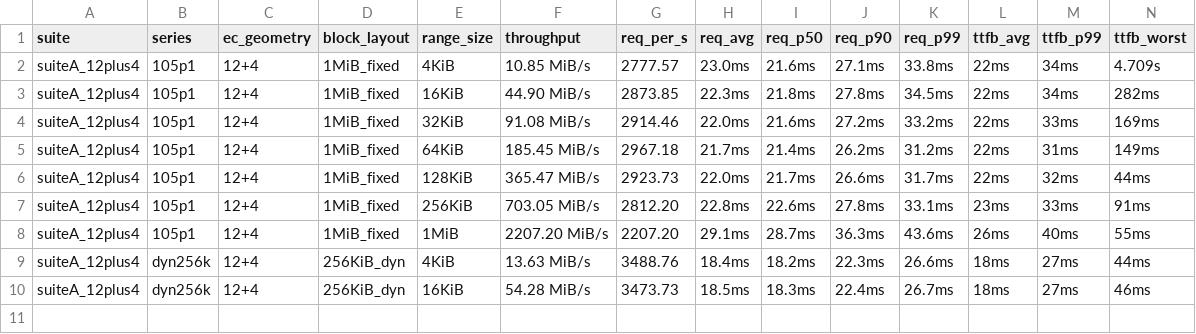
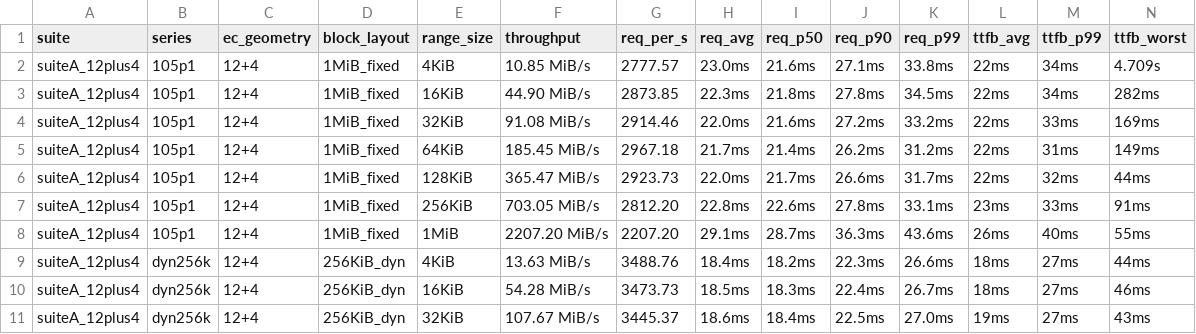
Before and after one commit to marshawcoco/rustfs, a TSV file: summary.tsv, drawn as a sheet.

Commit message:
bench(range): suiteA_12plus4 dyn256k range=32KiB

```diff
--- a/summary.tsv
+++ b/summary.tsv
@@ -10 +10,2 @@ suiteA_12plus4	dyn256k	12+4	256KiB_dyn	4KiB	13.63 MiB/s	3488.76	18.4ms	18.2ms	22
 suiteA_12plus4	dyn256k	12+4	256KiB_dyn	16KiB	54.28 MiB/s	3473.73	18.5ms	18.3ms	22.4ms	26.7ms	18ms	27ms	46ms
+suiteA_12plus4	dyn256k	12+4	256KiB_dyn	32KiB	107.67 MiB/s	3445.37	18.6ms	18.4ms	22.5ms	27.0ms	19ms	27ms	43ms
```
Also changed, not shown: 2 other files.
